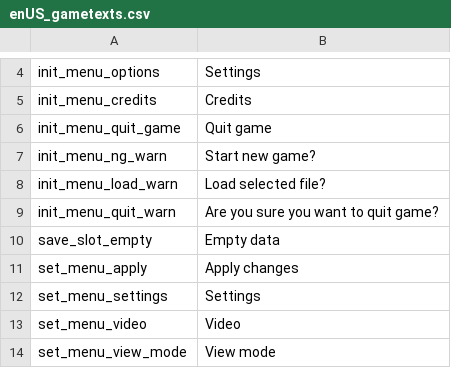
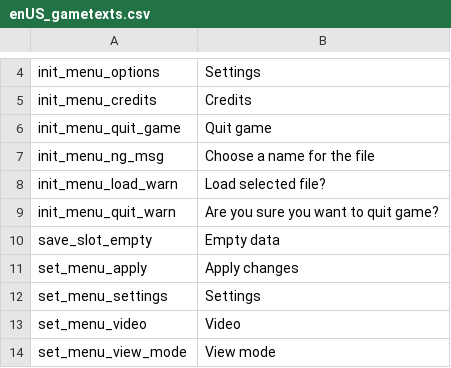
Before and after one commit to 5RKS/Hells_Voyager_Translation, a CSV file: enUS_gametexts.csv, drawn as a sheet; only a part is shown, gaps mark what is left out; removed rows and columns are numbered as before the commit, all else as after; the diff names each change by its address in the sheet, - before the commit and + after, or states it on an @@ line.

Commit message:
AAAAAAAAAA STOP CHANGING BRO
the "init_menu_ng_warn" has been changed :)

```diff
--- a/enUS_gametexts.csv
+++ b/enUS_gametexts.csv
-row 7: init_menu_ng_warn | Start new game?
+row 7: init_menu_ng_msg | Choose a name for the file
```
